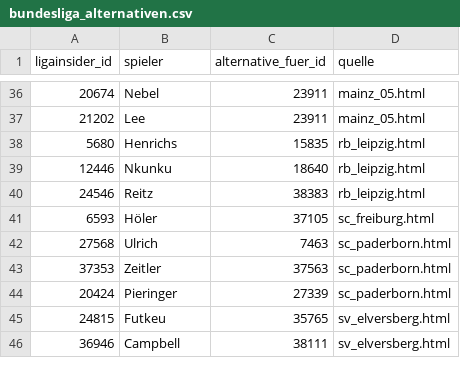
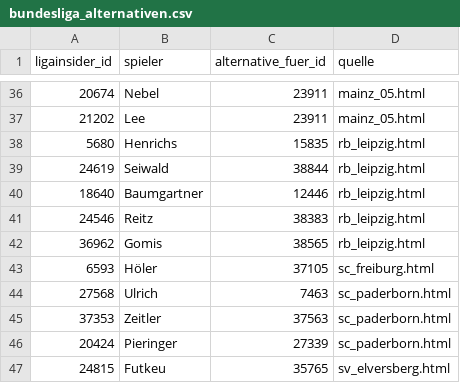
Before and after one commit to robb1302/kickbase-ai, a CSV file: data/matchday/bundesliga_alternativen.csv, drawn as a sheet; only a part is shown, gaps mark what is left out; the shorter side is filled out with more unchanged rows; removed rows and columns are numbered as before the commit, all else as after; the diff names each change by its address in the sheet, - before the commit and + after, or states it on an @@ line.

```diff
--- a/data/matchday/bundesliga_alternativen.csv
+++ b/data/matchday/bundesliga_alternativen.csv
-row 39: 12446 | Nkunku | 18640 | rb_leipzig.html
+row 39: 24619 | Seiwald | 38844 | rb_leipzig.html
+row 40: 18640 | Baumgartner | 12446 | rb_leipzig.html
+row 42: 36962 | Gomis | 38565 | rb_leipzig.html
```
Also changed, not shown: data/final/final.csv, data/matchday/bundesliga_startelf.csv, 1 other file.
